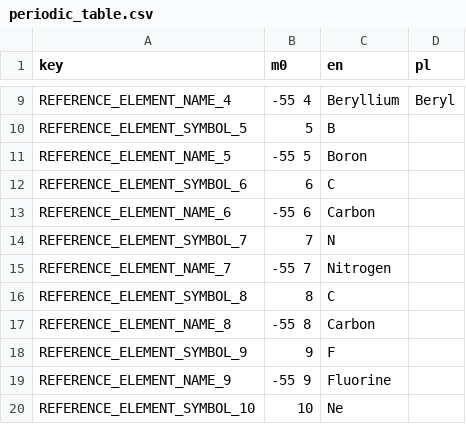
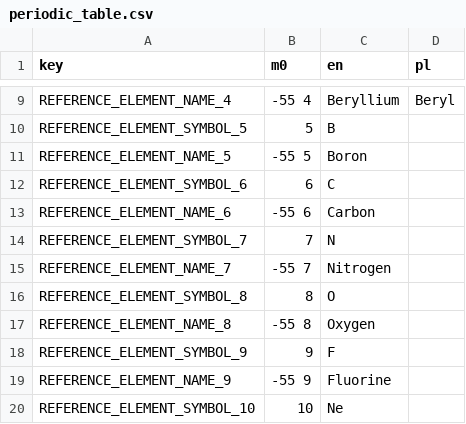
Before and after one commit to A5TR0spud/dscr_asterclient, a CSV file: Localization/periodic_table.csv, drawn as a sheet; only a part is shown, gaps mark what is left out.

```diff
--- a/Localization/periodic_table.csv
+++ b/Localization/periodic_table.csv
@@ -15,4 +15,4 @@ REFERENCE_ELEMENT_SYMBOL_7,7,N,
 REFERENCE_ELEMENT_NAME_7,-55 7,Nitrogen,
-REFERENCE_ELEMENT_SYMBOL_8,8,C,
-REFERENCE_ELEMENT_NAME_8,-55 8,Carbon,
+REFERENCE_ELEMENT_SYMBOL_8,8,O,
+REFERENCE_ELEMENT_NAME_8,-55 8,Oxygen,
 REFERENCE_ELEMENT_SYMBOL_9,9,F,
```
Also changed, not shown: Localization/lang.csv, 12 other files.
